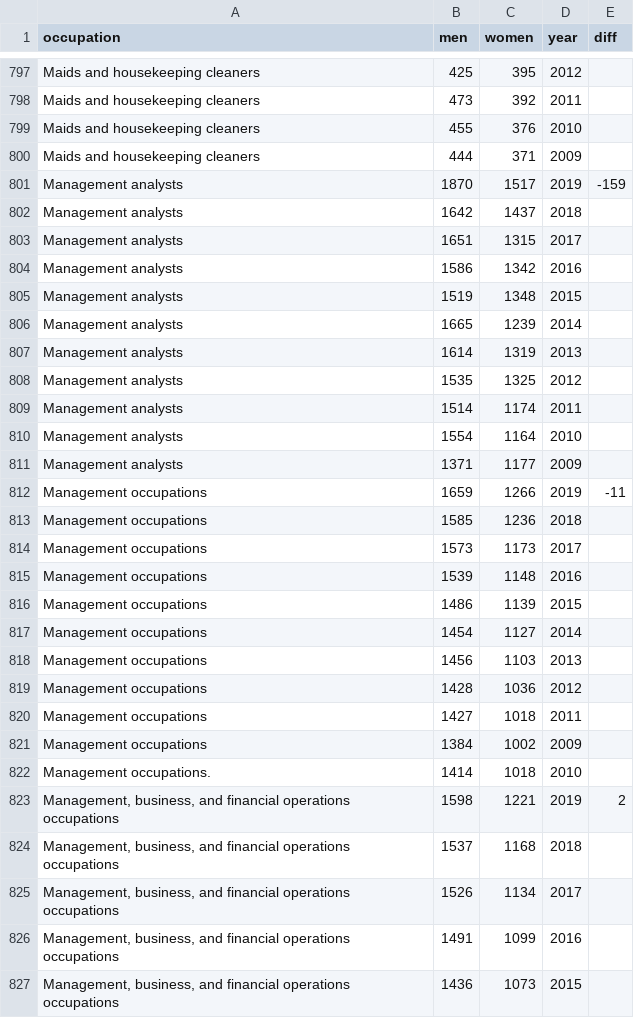
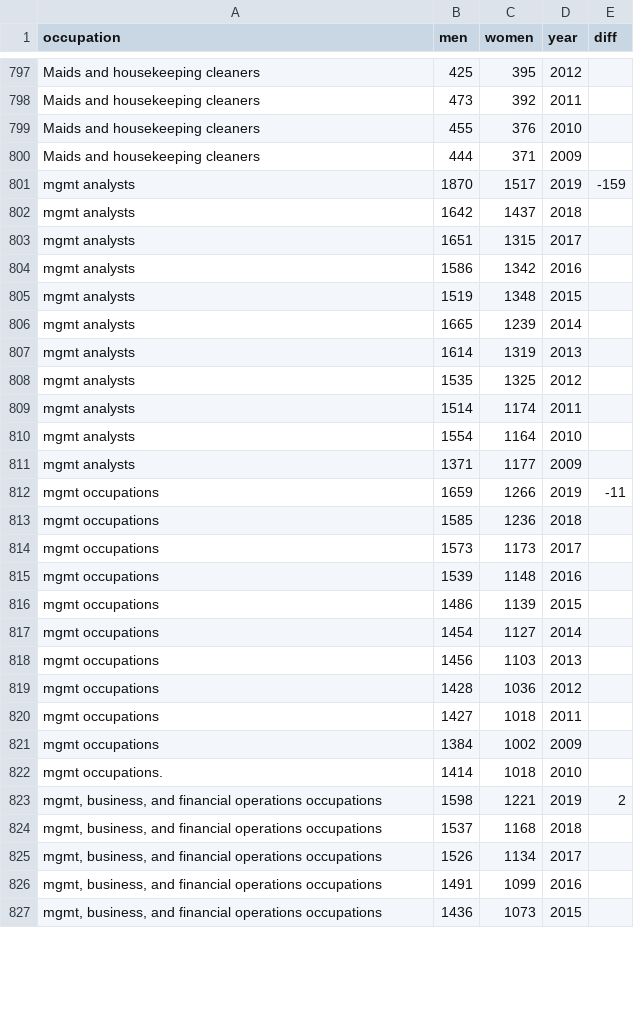
Before and after one commit to siddharthsubram/Gender-wage-gap, a CSV file: USWagesByGender.csv, drawn as a sheet; only a part is shown, gaps mark what is left out; the diff covers the shown part only.

```diff
--- a/USWagesByGender.csv
+++ b/USWagesByGender.csv
@@ -800,28 +800,28 @@ Maids and housekeeping cleaners,455,376,2010,
 Maids and housekeeping cleaners,444,371,2009,
-Management analysts,1870,1517,2019,-159
-Management analysts,1642,1437,2018,
-Management analysts,1651,1315,2017,
-Management analysts,1586,1342,2016,
-Management analysts,1519,1348,2015,
-Management analysts,1665,1239,2014,
-Management analysts,1614,1319,2013,
-Management analysts,1535,1325,2012,
-Management analysts,1514,1174,2011,
-Management analysts,1554,1164,2010,
-Management analysts,1371,1177,2009,
-Management occupations,1659,1266,2019,-11
-Management occupations,1585,1236,2018,
-Management occupations,1573,1173,2017,
-Management occupations,1539,1148,2016,
-Management occupations,1486,1139,2015,
-Management occupations,1454,1127,2014,
-Management occupations,1456,1103,2013,
-Management occupations,1428,1036,2012,
-Management occupations,1427,1018,2011,
-Management occupations,1384,1002,2009,
-Management occupations.,1414,1018,2010,
-"Management, business, and financial operations occupations",1598,1221,2019,2
-"Management, business, and financial operations occupations",1537,1168,2018,
-"Management, business, and financial operations occupations",1526,1134,2017,
-"Management, business, and financial operations occupations",1491,1099,2016,
-"Management, business, and financial operations occupations",1436,1073,2015,
+ mgmt analysts,1870,1517,2019,-159
+ mgmt analysts,1642,1437,2018,
+ mgmt analysts,1651,1315,2017,
+ mgmt analysts,1586,1342,2016,
+ mgmt analysts,1519,1348,2015,
+ mgmt analysts,1665,1239,2014,
+ mgmt analysts,1614,1319,2013,
+ mgmt analysts,1535,1325,2012,
+ mgmt analysts,1514,1174,2011,
+ mgmt analysts,1554,1164,2010,
+ mgmt analysts,1371,1177,2009,
+ mgmt occupations,1659,1266,2019,-11
+ mgmt occupations,1585,1236,2018,
+ mgmt occupations,1573,1173,2017,
+ mgmt occupations,1539,1148,2016,
+ mgmt occupations,1486,1139,2015,
+ mgmt occupations,1454,1127,2014,
+ mgmt occupations,1456,1103,2013,
+ mgmt occupations,1428,1036,2012,
+ mgmt occupations,1427,1018,2011,
+ mgmt occupations,1384,1002,2009,
+ mgmt occupations.,1414,1018,2010,
+" mgmt, business, and financial operations occupations",1598,1221,2019,2
+" mgmt, business, and financial operations occupations",1537,1168,2018,
+" mgmt, business, and financial operations occupations",1526,1134,2017,
+" mgmt, business, and financial operations occupations",1491,1099,2016,
+" mgmt, business, and financial operations occupations",1436,1073,2015,
```
Also changed, not shown: 128 edited cells elsewhere in this file, 1 other file.
